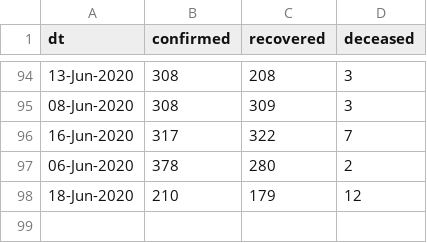
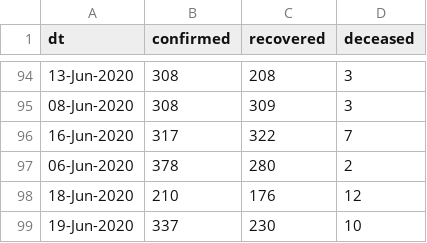
Before and after one commit to vsbabu/covid19_fb_ts, a CSV file: ka.csv, drawn as a sheet; only a part is shown, gaps mark what is left out.

```diff
--- a/ka.csv
+++ b/ka.csv
@@ -97,2 +97,3 @@ dt,confirmed,recovered,deceased
 06-Jun-2020,378,280,2
-18-Jun-2020,210,179,12
+18-Jun-2020,210,176,12
+19-Jun-2020,337,230,10
```
Also changed, not shown: daily.csv, kl.csv, 31 other files.
